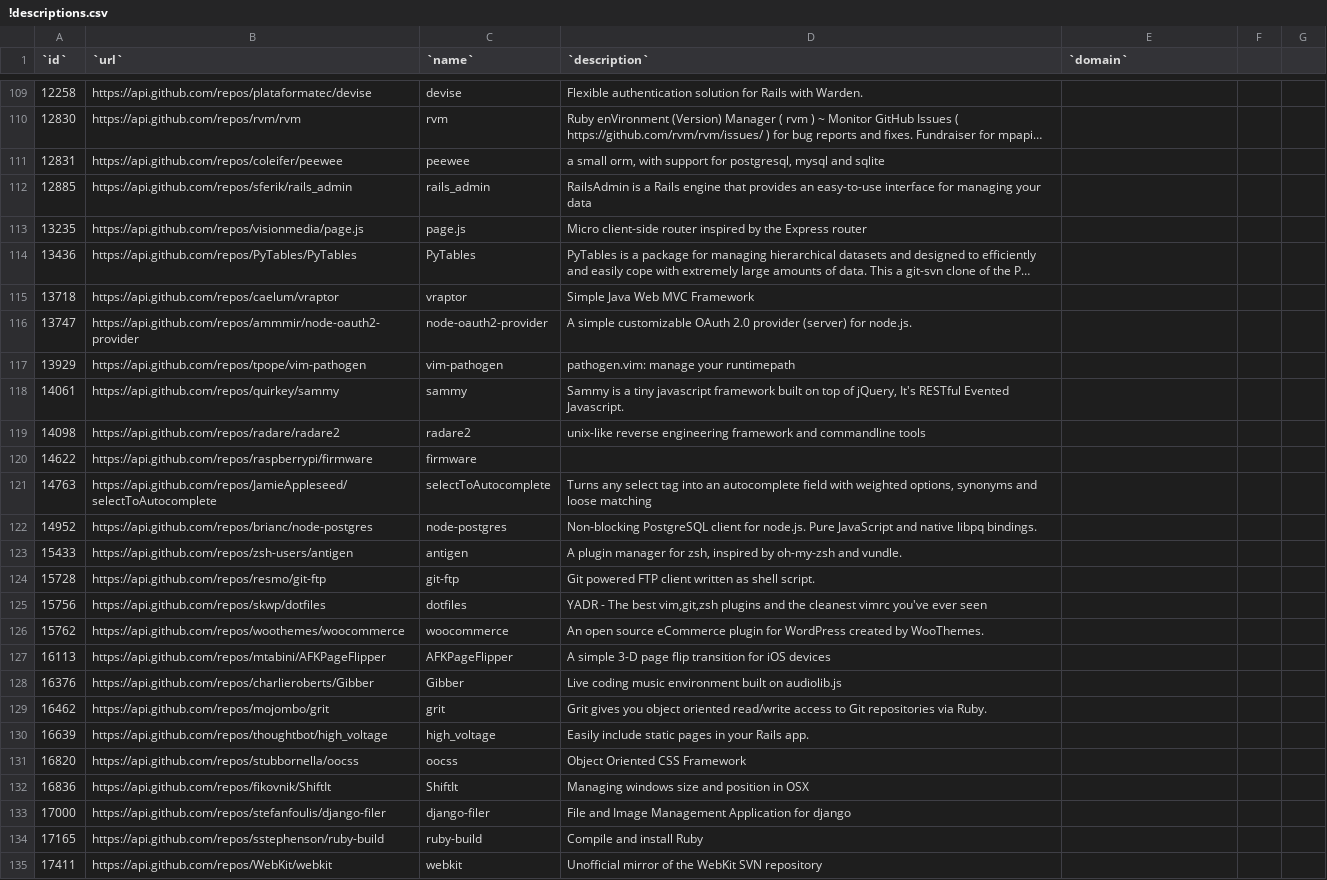
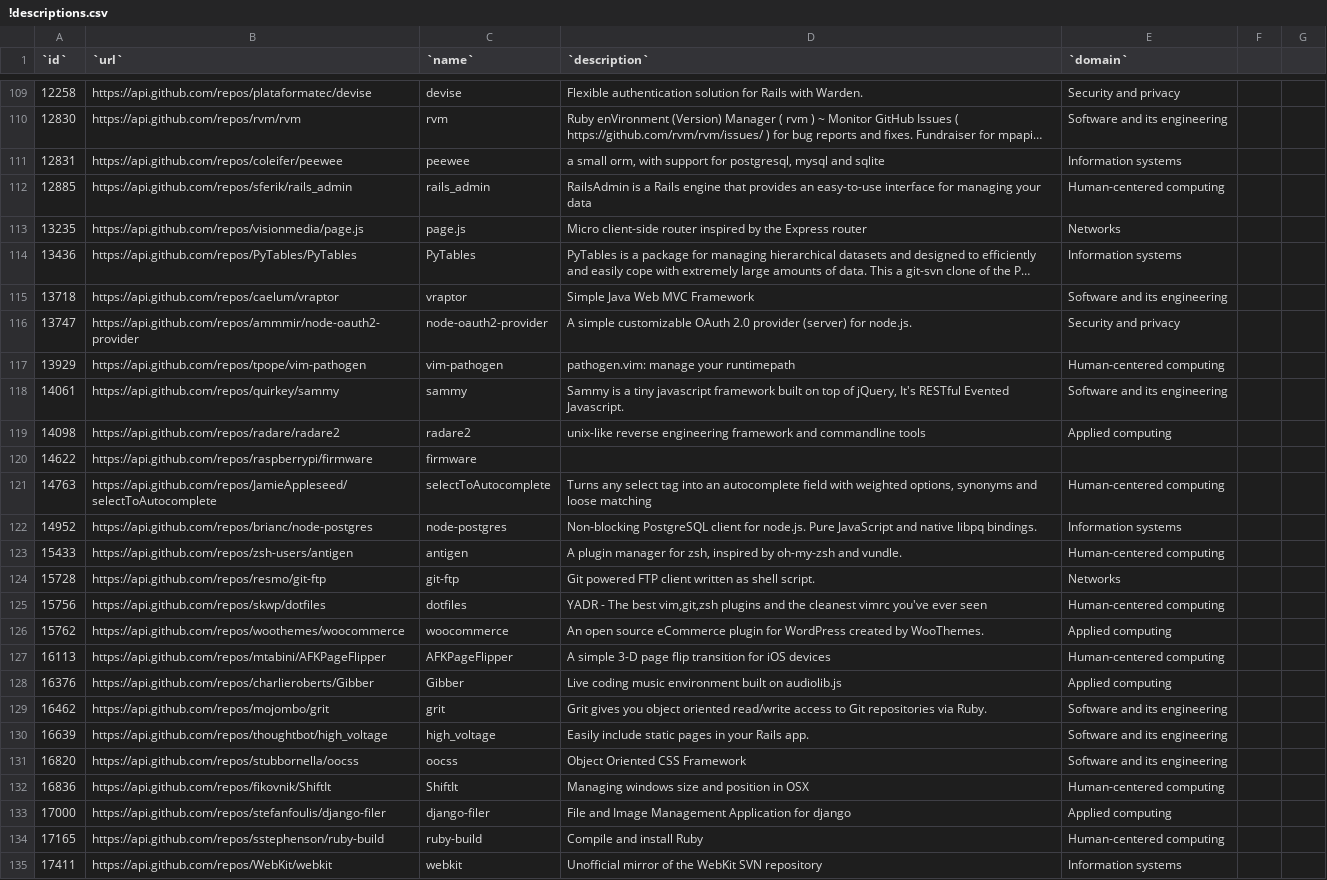
Before and after one commit to IN4334-group-1/assignment1, a CSV file: final-assignment/exports/!descriptions.csv, drawn as a sheet; only a part is shown, gaps mark what is left out; long unchanged cells end in …; the diff covers the shown part only; the diff names each change by its address in the sheet, - before the commit and + after, or states it on an @@ line.

```diff
--- a/final-assignment/exports/!descriptions.csv
+++ b/final-assignment/exports/!descriptions.csv
-E109 (`domain`): (empty)
+E109 (`domain`): Security and privacy
-E110 (`domain`): (empty)
+E110 (`domain`): Software and its engineering
-E111 (`domain`): (empty)
+E111 (`domain`): Information systems
-E112 (`domain`): (empty)
+E112 (`domain`): Human-centered computing
-E113 (`domain`): (empty)
+E113 (`domain`): Networks
-E114 (`domain`): (empty)
+E114 (`domain`): Information systems
-E115 (`domain`): (empty)
+E115 (`domain`): Software and its engineering
-E116 (`domain`): (empty)
+E116 (`domain`): Security and privacy
-E117 (`domain`): (empty)
+E117 (`domain`): Human-centered computing
-E118 (`domain`): (empty)
+E118 (`domain`): Software and its engineering
-E119 (`domain`): (empty)
+E119 (`domain`): Applied computing
-E121 (`domain`): (empty)
+E121 (`domain`): Human-centered computing
-E122 (`domain`): (empty)
+E122 (`domain`): Information systems
-E123 (`domain`): (empty)
+E123 (`domain`): Human-centered computing
-E124 (`domain`): (empty)
+E124 (`domain`): Networks
-E125 (`domain`): (empty)
+E125 (`domain`): Human-centered computing
-E126 (`domain`): (empty)
+E126 (`domain`): Applied computing
-E127 (`domain`): (empty)
+E127 (`domain`): Human-centered computing
-E128 (`domain`): (empty)
+E128 (`domain`): Applied computing
-E129:E131 (`domain`): (empty)
+E129:E131 (`domain`): Software and its engineering
-E132 (`domain`): (empty)
+E132 (`domain`): Human-centered computing
-E133 (`domain`): (empty)
+E133 (`domain`): Applied computing
-E134 (`domain`): (empty)
+E134 (`domain`): Human-centered computing
-E135 (`domain`): (empty)
+E135 (`domain`): Information systems
```
Also changed, not shown: 67 edited cells elsewhere in this file, 4 other files.
